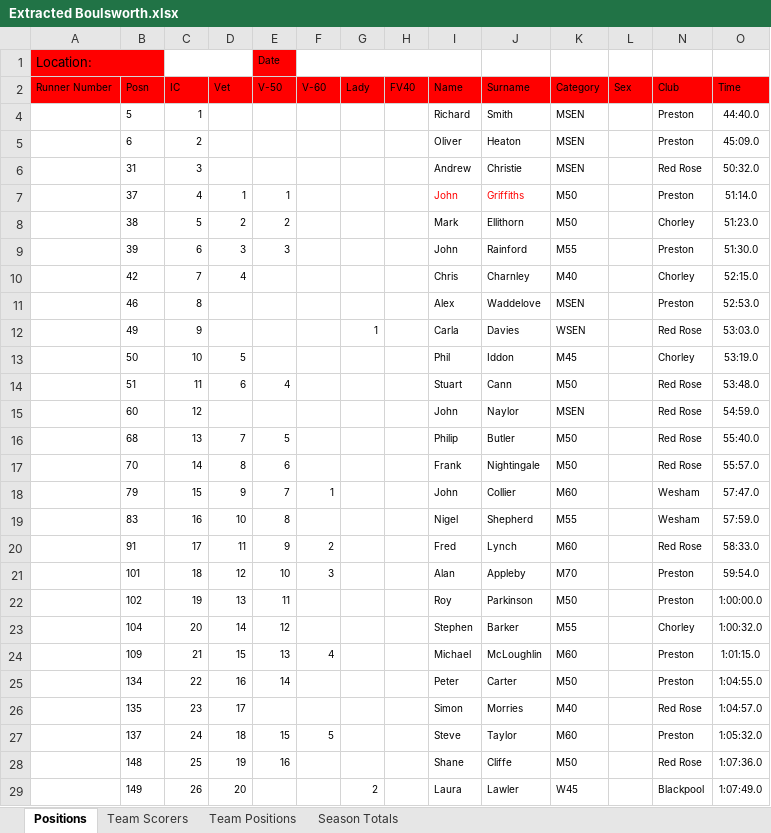
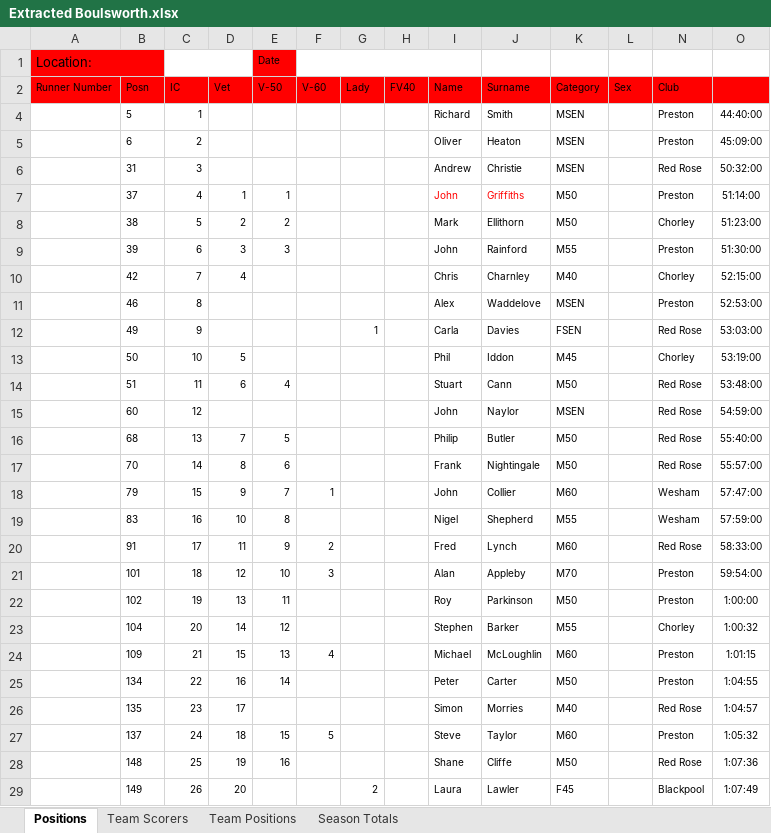
Before and after one commit to whortleberrybearer/InterClub, an Excel workbook: data/2017/Fell/Extracted Boulsworth.xlsx, sheet Positions, drawn as a sheet; only a part is shown; values as stored, in another font and other column widths than the file's, no borders; conditional formats not drawn; the diff covers the shown part only; the diff names each change by its address in the sheet, - before the commit and + after, or states it on an @@ line.

```diff
--- a/data/2017/Fell/Extracted Boulsworth.xlsx (sheet Positions)
+++ b/data/2017/Fell/Extracted Boulsworth.xlsx (sheet Positions)
-O2: Time
+O2: (empty)
-O4: 44:40.0
+O4: 44:40:00
-O5: 45:09.0
+O5: 45:09:00
-O6: 50:32.0
+O6: 50:32:00
-O7: 51:14.0
+O7: 51:14:00
-O8: 51:23.0
+O8: 51:23:00
-O9: 51:30.0
+O9: 51:30:00
-O10: 52:15.0
+O10: 52:15:00
-O11: 52:53.0
+O11: 52:53:00
-K12 (Category): WSEN
+K12 (Category): FSEN
-O12: 53:03.0
+O12: 53:03:00
-O13: 53:19.0
+O13: 53:19:00
-O14: 53:48.0
+O14: 53:48:00
-O15: 54:59.0
+O15: 54:59:00
-O16: 55:40.0
+O16: 55:40:00
-O17: 55:57.0
+O17: 55:57:00
-O18: 57:47.0
+O18: 57:47:00
-O19: 57:59.0
+O19: 57:59:00
-O20: 58:33.0
+O20: 58:33:00
-O21: 59:54.0
+O21: 59:54:00
-O22: 1:00:00.0
+O22: 1:00:00
-O23: 1:00:32.0
+O23: 1:00:32
-O24: 1:01:15.0
+O24: 1:01:15
-O25: 1:04:55.0
+O25: 1:04:55
-O26: 1:04:57.0
+O26: 1:04:57
-O27: 1:05:32.0
+O27: 1:05:32
-O28: 1:07:36.0
+O28: 1:07:36
-K29 (Category): W45
+K29 (Category): F45
-O29: 1:07:49.0
+O29: 1:07:49
```
Also changed, not shown: 4 added rows and 29 edited cells elsewhere in this sheet, 2 other files.
